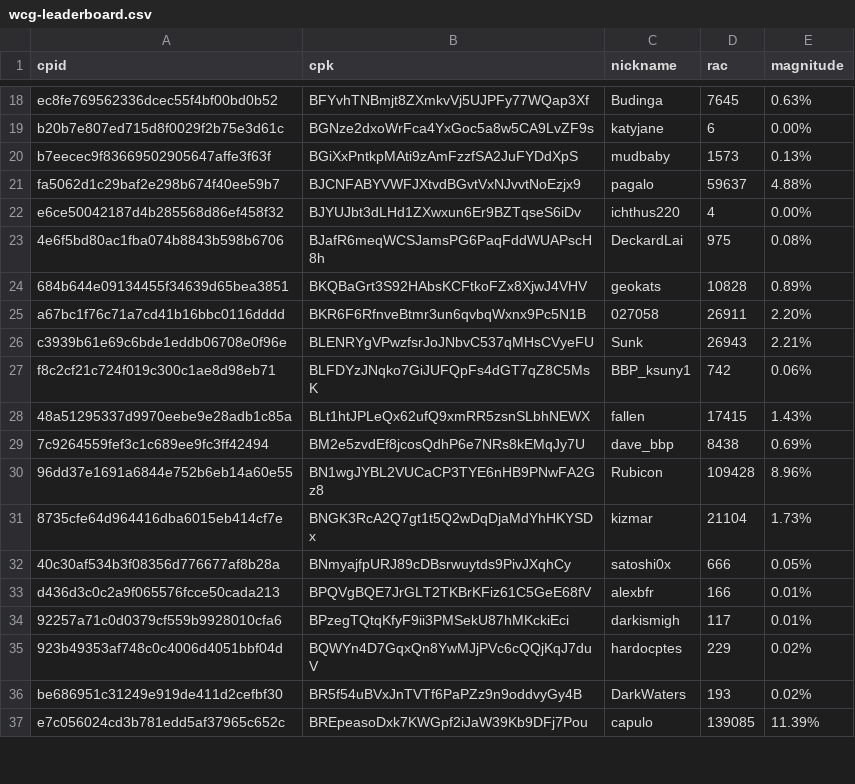
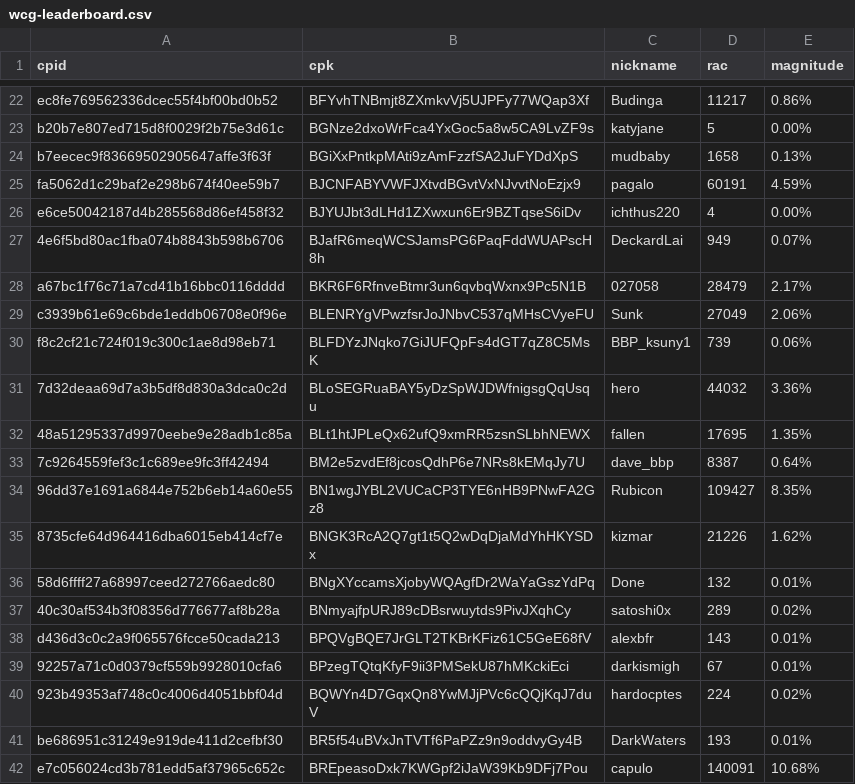
Before and after one commit to biblepay-community/bbp_stats, a CSV file: wcg-leaderboard.csv, drawn as a sheet; only a part is shown, gaps mark what is left out; removed rows and columns are numbered as before the commit, all else as after; the diff covers the shown part only; the diff names each change by its address in the sheet, - before the commit and + after, or states it on an @@ line.

```diff
--- a/wcg-leaderboard.csv
+++ b/wcg-leaderboard.csv
-D22 (rac): 7645
+D22 (rac): 11217
-E22 (magnitude): 0.63%
+E22 (magnitude): 0.86%
-D23 (rac): 6
+D23 (rac): 5
-D24 (rac): 1573
+D24 (rac): 1658
-D25 (rac): 59637
+D25 (rac): 60191
-E25 (magnitude): 4.88%
+E25 (magnitude): 4.59%
-D27 (rac): 975
+D27 (rac): 949
-E27 (magnitude): 0.08%
+E27 (magnitude): 0.07%
-row 24: 684b644e09134455f34639d65bea3851 | BKQBaGrt3S92HAbsKCFtkoFZx8XjwJ4VHV | geokats | 10828 | 0.89%
-D28 (rac): 26911
+D28 (rac): 28479
-E28 (magnitude): 2.20%
+E28 (magnitude): 2.17%
-D29 (rac): 26943
+D29 (rac): 27049
-E29 (magnitude): 2.21%
+E29 (magnitude): 2.06%
-D30 (rac): 742
+D30 (rac): 739
+row 31: 7d32deaa69d7a3b5df8d830a3dca0c2d | BLoSEGRuaBAY5yDzSpWJDWfnigsgQqUsqu | hero | 44032 | 3.36%
-D32 (rac): 17415
+D32 (rac): 17695
-E32 (magnitude): 1.43%
+E32 (magnitude): 1.35%
-D33 (rac): 8438
+D33 (rac): 8387
-E33 (magnitude): 0.69%
+E33 (magnitude): 0.64%
-D34 (rac): 109428
+D34 (rac): 109427
-E34 (magnitude): 8.96%
+E34 (magnitude): 8.35%
-D35 (rac): 21104
+D35 (rac): 21226
-E35 (magnitude): 1.73%
+E35 (magnitude): 1.62%
+row 36: 58d6ffff27a68997ceed272766aedc80 | BNgXYccamsXjobyWQAgfDr2WaYaGszYdPq | Done | 132 | 0.01%
-D37 (rac): 666
+D37 (rac): 289
-E37 (magnitude): 0.05%
+E37 (magnitude): 0.02%
-D38 (rac): 166
+D38 (rac): 143
-D39 (rac): 117
+D39 (rac): 67
-D40 (rac): 229
+D40 (rac): 224
-E41 (magnitude): 0.02%
+E41 (magnitude): 0.01%
-D42 (rac): 139085
+D42 (rac): 140091
-E42 (magnitude): 11.39%
+E42 (magnitude): 10.68%
```
Also changed, not shown: 4 added rows and 32 edited cells elsewhere in this file, dwsdetails.csv, dwssummary.csv, 3 other files.
